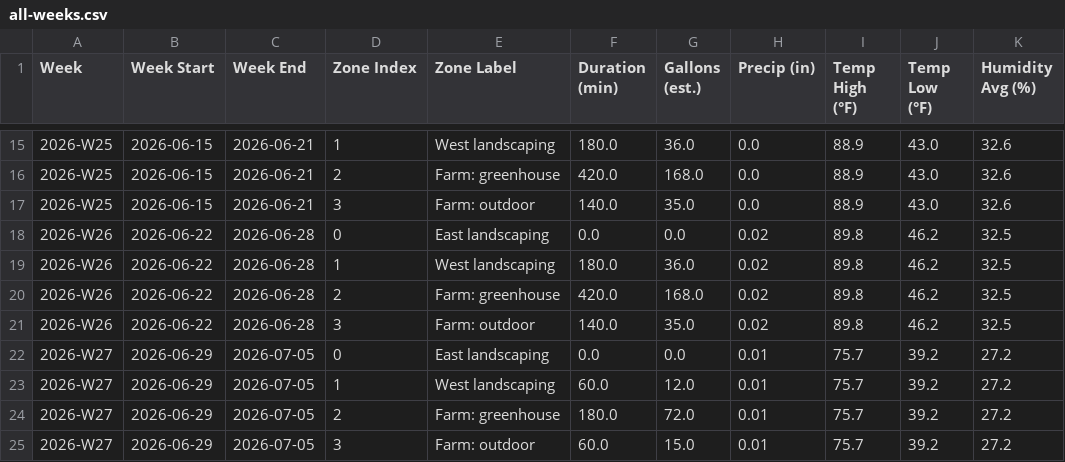
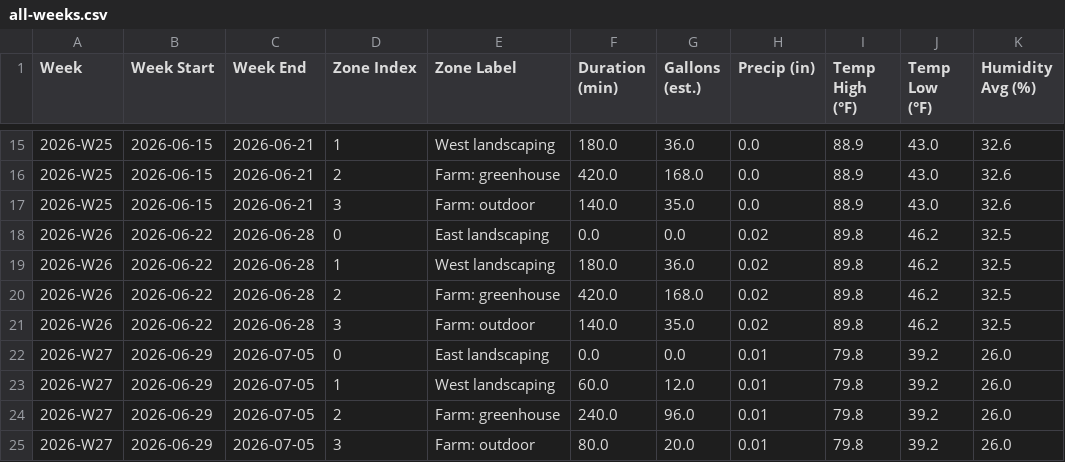
Before and after one commit to townsite-urban-farm/website, a CSV file: static/irrigation-reports/all-weeks.csv, drawn as a sheet; only a part is shown, gaps mark what is left out.

```diff
--- a/static/irrigation-reports/all-weeks.csv
+++ b/static/irrigation-reports/all-weeks.csv
@@ -21,5 +21,5 @@ Week,Week Start,Week End,Zone Index,Zone Label,Duration (min),Gallons (est.),Pre
 2026-W26,2026-06-22,2026-06-28,3,Farm: outdoor,140.0,35.0,0.02,89.8,46.2,32.5
-2026-W27,2026-06-29,2026-07-05,0,East landscaping,0.0,0.0,0.01,75.7,39.2,27.2
-2026-W27,2026-06-29,2026-07-05,1,West landscaping,60.0,12.0,0.01,75.7,39.2,27.2
-2026-W27,2026-06-29,2026-07-05,2,Farm: greenhouse,180.0,72.0,0.01,75.7,39.2,27.2
-2026-W27,2026-06-29,2026-07-05,3,Farm: outdoor,60.0,15.0,0.01,75.7,39.2,27.2
+2026-W27,2026-06-29,2026-07-05,0,East landscaping,0.0,0.0,0.01,79.8,39.2,26.0
+2026-W27,2026-06-29,2026-07-05,1,West landscaping,60.0,12.0,0.01,79.8,39.2,26.0
+2026-W27,2026-06-29,2026-07-05,2,Farm: greenhouse,240.0,96.0,0.01,79.8,39.2,26.0
+2026-W27,2026-06-29,2026-07-05,3,Farm: outdoor,80.0,20.0,0.01,79.8,39.2,26.0
```
Also changed, not shown: static/irrigation-reports/weekly/2026-W27.csv, 1 other file.
